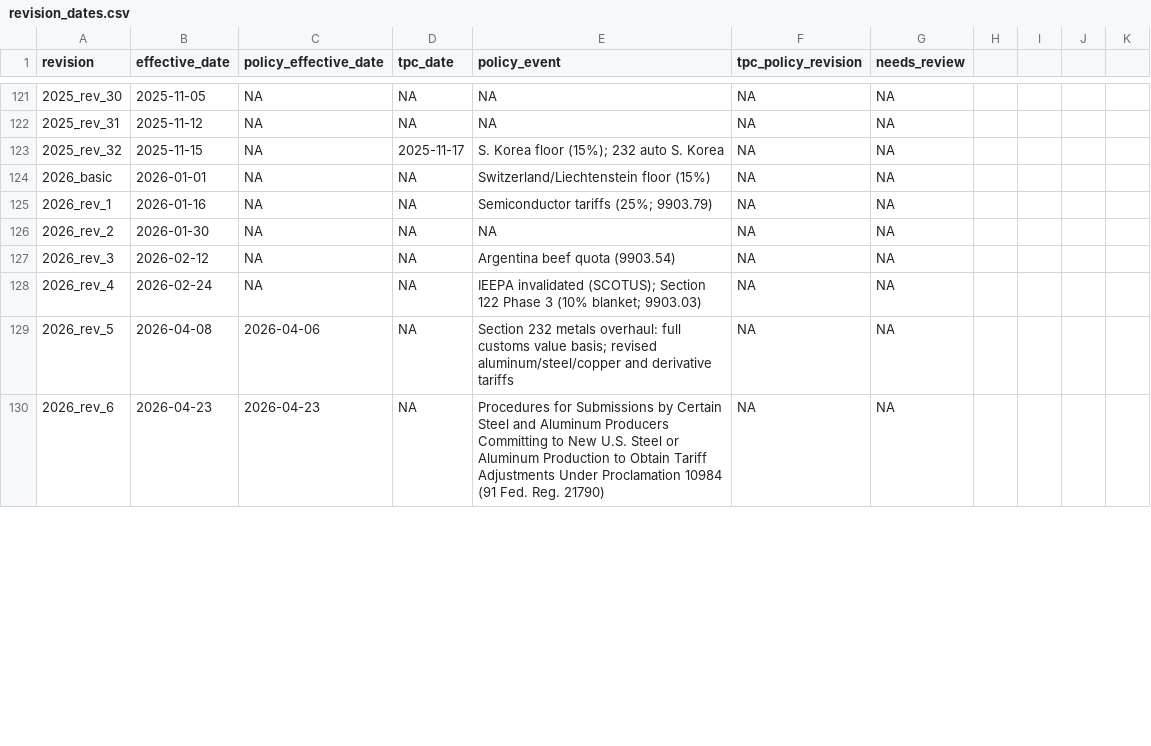
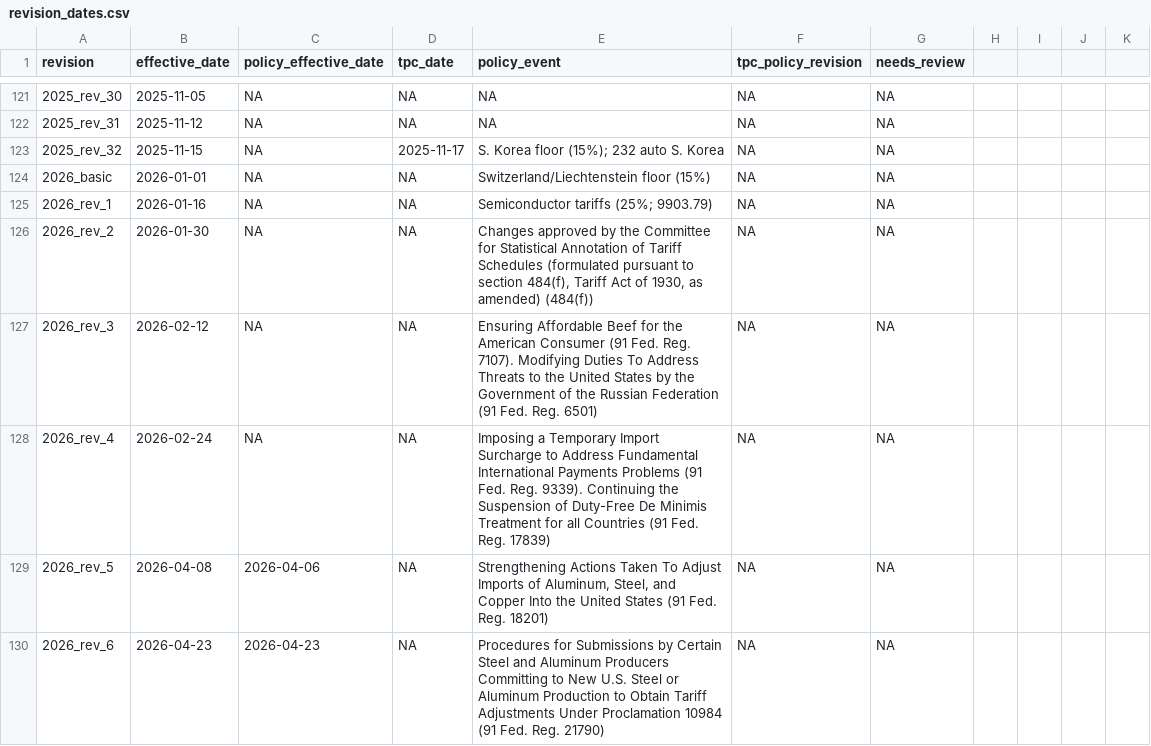
Before and after one commit to SAIL-Engineering/tariff-rate-tracker, a CSV file: config/revision_dates.csv, drawn as a sheet; only a part is shown, gaps mark what is left out; the diff covers the shown part only.

```diff
--- a/config/revision_dates.csv
+++ b/config/revision_dates.csv
@@ -125,6 +125,6 @@ revision,effective_date,policy_effective_date,tpc_date,policy_event,tpc_policy_r
 2026_rev_1,2026-01-16,NA,NA,Semiconductor tariffs (25%; 9903.79),NA,NA
-2026_rev_2,2026-01-30,NA,NA,NA,NA,NA
-2026_rev_3,2026-02-12,NA,NA,Argentina beef quota (9903.54),NA,NA
-2026_rev_4,2026-02-24,NA,NA,IEEPA invalidated (SCOTUS); Section 122 Phase 3 (10% blanket; 9903.03),NA,NA
-2026_rev_5,2026-04-08,2026-04-06,NA,Section 232 metals overhaul: full customs value basis; revised aluminum/steel/copper and derivative tariffs,NA,NA
+2026_rev_2,2026-01-30,NA,NA,"Changes approved by the Committee for Statistical Annotation of Tariff Schedules (formulated pursuant to section 484(f), Tariff Act of 1930, as amended) (484(f))",NA,NA
+2026_rev_3,2026-02-12,NA,NA,"Ensuring Affordable Beef for the American Consumer (91 Fed. Reg. 7107). Modifying Duties To Address Threats to the United States by the Government of the Russian Federation (91 Fed. Reg. 6501)",NA,NA
+2026_rev_4,2026-02-24,NA,NA," Imposing a Temporary Import Surcharge to Address Fundamental International Payments Problems (91 Fed. Reg. 9339). Continuing the Suspension of Duty-Free De Minimis Treatment for all Countries (91 Fed. Reg. 17839)",NA,NA
+2026_rev_5,2026-04-08,2026-04-06,NA,"Strengthening Actions Taken To Adjust Imports of Aluminum, Steel, and Copper Into the United States (91 Fed. Reg. 18201)",NA,NA
 2026_rev_6,2026-04-23,2026-04-23,NA,Procedures for Submissions by Certain Steel and Aluminum Producers Committing to New U.S. Steel or Aluminum Production to Obtain Tariff Adjustments Under Proclamation 10984 (91 Fed. Reg. 21790),NA,NA
```
Also changed, not shown: 1 added row and 8 edited cells elsewhere in this file, 16 other files.
